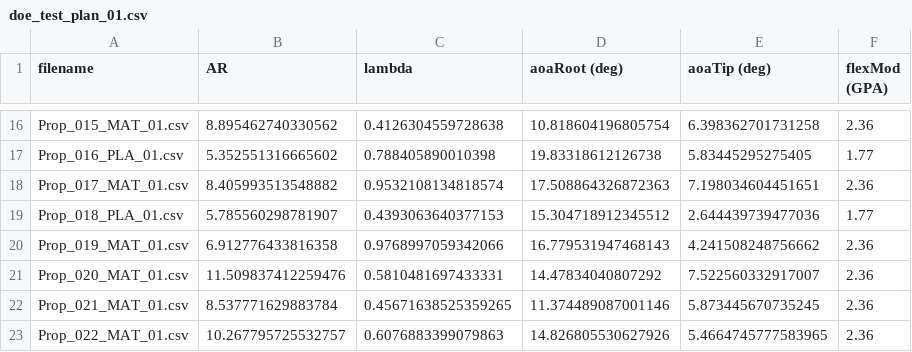
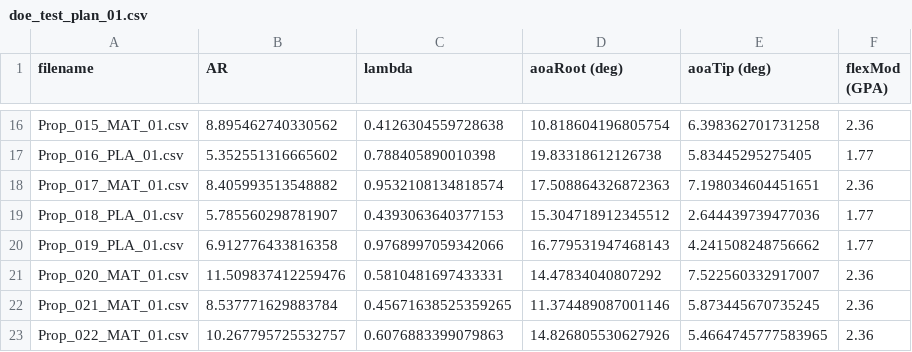
Before and after one commit to DenzelCarter/LiftingSurfaceOptimization, a CSV file: Experiment/tools/doe_test_plan_01.csv, drawn as a sheet; only a part is shown, gaps mark what is left out.

```diff
--- a/Experiment/tools/doe_test_plan_01.csv
+++ b/Experiment/tools/doe_test_plan_01.csv
@@ -19,3 +19,3 @@ Prop_017_MAT_01.csv,8.405993513548882,0.9532108134818574,17.508864326872363,7.19
 Prop_018_PLA_01.csv,5.785560298781907,0.4393063640377153,15.304718912345512,2.644439739477036,1.77
-Prop_019_MAT_01.csv,6.912776433816358,0.9768997059342066,16.779531947468143,4.241508248756662,2.36
+Prop_019_PLA_01.csv,6.912776433816358,0.9768997059342066,16.779531947468143,4.241508248756662,1.77
 Prop_020_MAT_01.csv,11.509837412259476,0.5810481697433331,14.47834040807292,7.522560332917007,2.36
```
Also changed, not shown: Experiment/tools/bemt_predictions_final.csv, Experiment/tools/prop_avg_predictions.csv, 10 other files.
